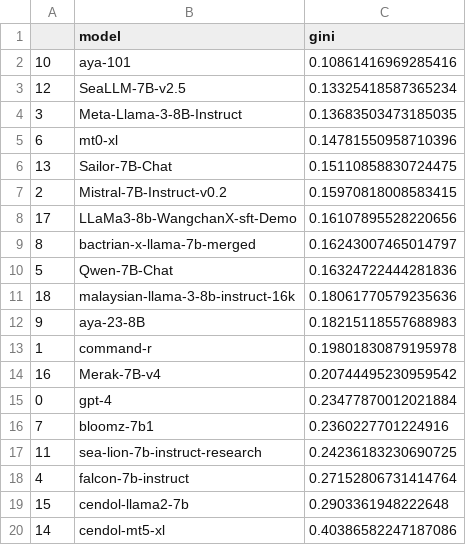
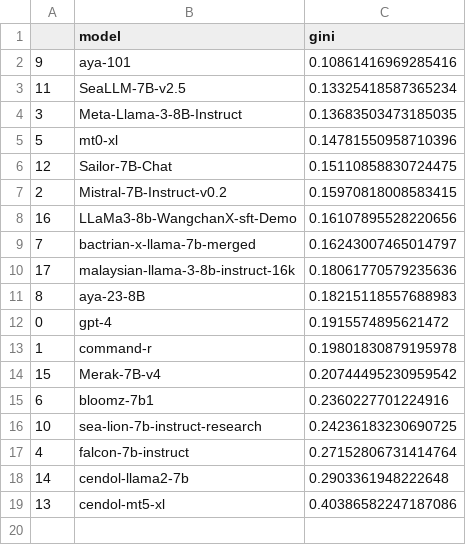
Before and after one commit to SEACrowd/seacrowd-experiments, a CSV file: notebooks/analysis/gini_coeff_tau_0_2.csv, drawn as a sheet.

```diff
--- a/notebooks/analysis/gini_coeff_tau_0_2.csv
+++ b/notebooks/analysis/gini_coeff_tau_0_2.csv
@@ -1,20 +1,19 @@
 ,model,gini
-10,aya-101,0.10861416969285416
-12,SeaLLM-7B-v2.5,0.13325418587365234
+9,aya-101,0.10861416969285416
+11,SeaLLM-7B-v2.5,0.13325418587365234
 3,Meta-Llama-3-8B-Instruct,0.13683503473185035
-6,mt0-xl,0.14781550958710396
-13,Sailor-7B-Chat,0.15110858830724475
+5,mt0-xl,0.14781550958710396
+12,Sailor-7B-Chat,0.15110858830724475
 2,Mistral-7B-Instruct-v0.2,0.15970818008583415
-17,LLaMa3-8b-WangchanX-sft-Demo,0.16107895528220656
-8,bactrian-x-llama-7b-merged,0.16243007465014797
-5,Qwen-7B-Chat,0.16324722444281836
-18,malaysian-llama-3-8b-instruct-16k,0.18061770579235636
-9,aya-23-8B,0.18215118557688983
+16,LLaMa3-8b-WangchanX-sft-Demo,0.16107895528220656
+7,bactrian-x-llama-7b-merged,0.16243007465014797
+17,malaysian-llama-3-8b-instruct-16k,0.18061770579235636
+8,aya-23-8B,0.18215118557688983
+0,gpt-4,0.1915574895621472
 1,command-r,0.19801830879195978
-16,Merak-7B-v4,0.20744495230959542
-0,gpt-4,0.23477870012021884
-7,bloomz-7b1,0.2360227701224916
-11,sea-lion-7b-instruct-research,0.24236183230690725
+15,Merak-7B-v4,0.20744495230959542
+6,bloomz-7b1,0.2360227701224916
+10,sea-lion-7b-instruct-research,0.24236183230690725
 4,falcon-7b-instruct,0.27152806731414764
-15,cendol-llama2-7b,0.2903361948222648
-14,cendol-mt5-xl,0.40386582247187086
+14,cendol-llama2-7b,0.2903361948222648
+13,cendol-mt5-xl,0.40386582247187086
```
Also changed, not shown: notebooks/analysis/gini_coeff_tau_0_01.csv, notebooks/analysis/gini_coeff_tau_0_3.csv, 12 other files.
